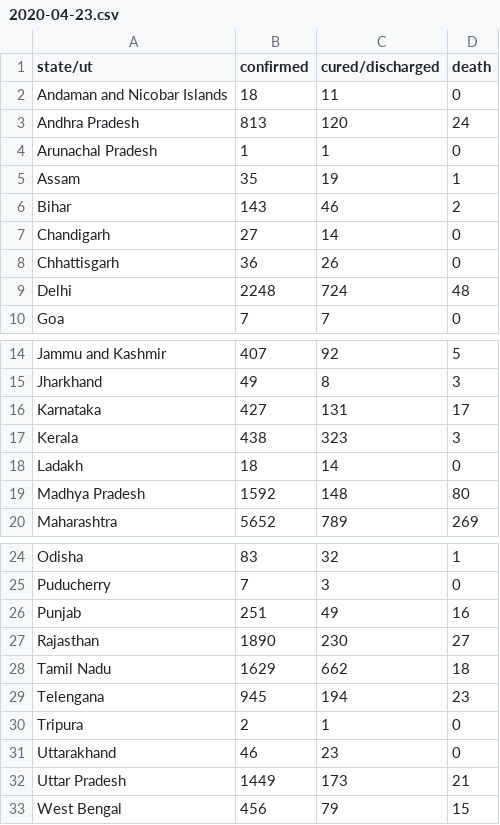
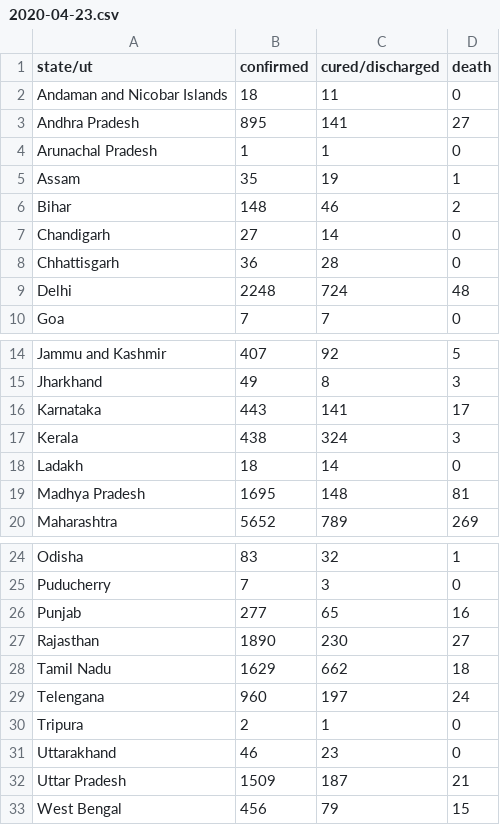
Before and after one commit to bauripalash/ncov-19-india, a CSV file: data/2020-04-23.csv, drawn as a sheet; only a part is shown, gaps mark what is left out.

```diff
--- a/data/2020-04-23.csv
+++ b/data/2020-04-23.csv
@@ -2,8 +2,8 @@ state/ut,confirmed,cured/discharged,death
 Andaman and Nicobar Islands,18,11,0
-Andhra Pradesh,813,120,24
+Andhra Pradesh,895,141,27
 Arunachal Pradesh,1,1,0
 Assam,35,19,1
-Bihar,143,46,2
+Bihar,148,46,2
 Chandigarh,27,14,0
-Chhattisgarh,36,26,0
+Chhattisgarh,36,28,0
 Delhi,2248,724,48
@@ -15,6 +15,6 @@ Jammu and Kashmir,407,92,5
 Jharkhand,49,8,3
-Karnataka,427,131,17
-Kerala,438,323,3
+Karnataka,443,141,17
+Kerala,438,324,3
 Ladakh,18,14,0
-Madhya Pradesh,1592,148,80
+Madhya Pradesh,1695,148,81
 Maharashtra,5652,789,269
@@ -25,9 +25,9 @@ Odisha,83,32,1
 Puducherry,7,3,0
-Punjab,251,49,16
+Punjab,277,65,16
 Rajasthan,1890,230,27
 Tamil Nadu,1629,662,18
-Telengana,945,194,23
+Telengana,960,197,24
 Tripura,2,1,0
 Uttarakhand,46,23,0
-Uttar Pradesh,1449,173,21
+Uttar Pradesh,1509,187,21
 West Bengal,456,79,15
```
Also changed, not shown: 2 other files.
